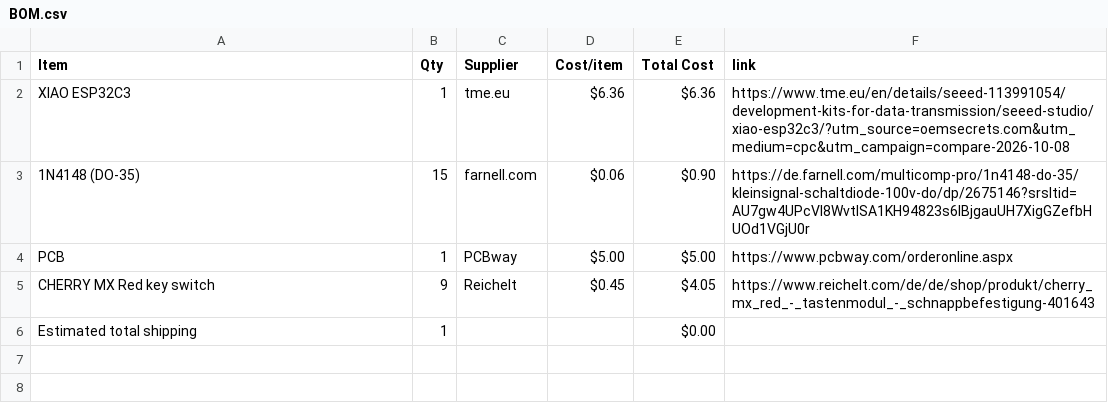
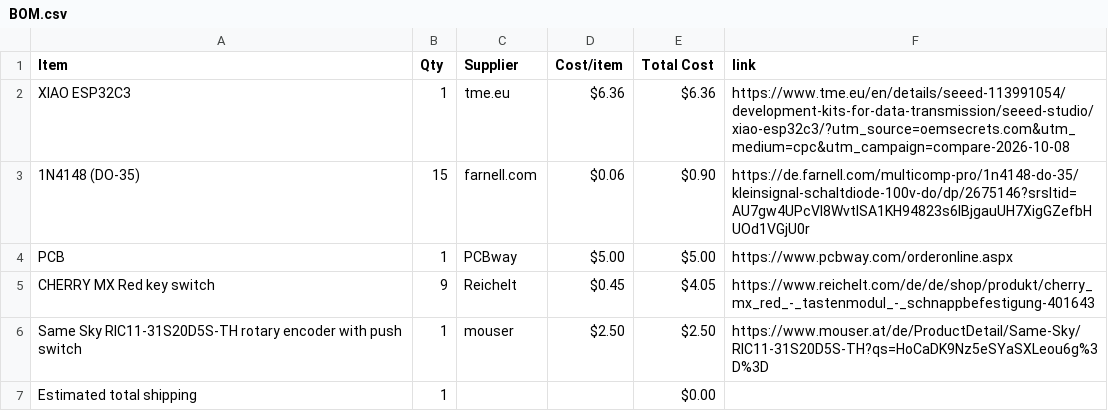
Before and after one commit to xLuki09/streamdeck, a CSV file: BOM.csv, drawn as a sheet.

Commit message:
Sync Streamdeck from Half Life

```diff
--- a/BOM.csv
+++ b/BOM.csv
@@ -5,2 +5,3 @@ PCB,1,PCBway,$5.00,$5.00,https://www.pcbway.com/orderonline.aspx
 CHERRY MX Red key switch,9,Reichelt,$0.45,$4.05,https://www.reichelt.com/de/de/shop/produkt/cherry_mx_red_-_tastenmodul_-_schnappbefestigung-401643
+Same Sky RIC11-31S20D5S-TH rotary encoder with push switch,1,mouser,$2.50,$2.50,https://www.mouser.at/de/ProductDetail/Same-Sky/RIC11-31S20D5S-TH?qs=HoCaDK9Nz5eSYaSXLeou6g%3D%3D
 Estimated total shipping,1,,,$0.00,
```
